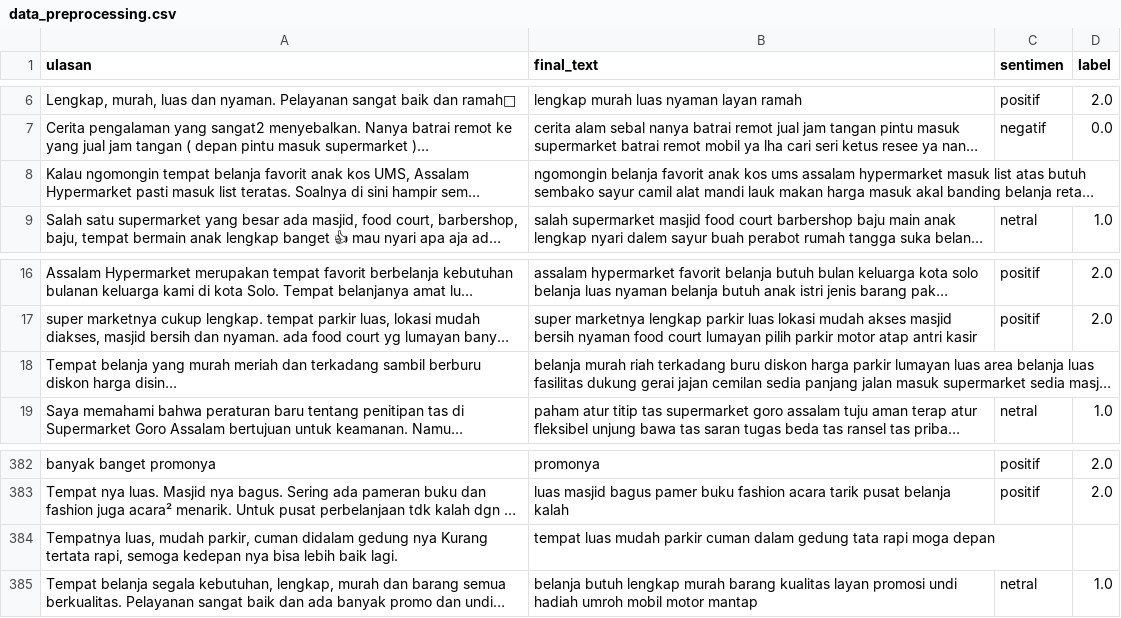
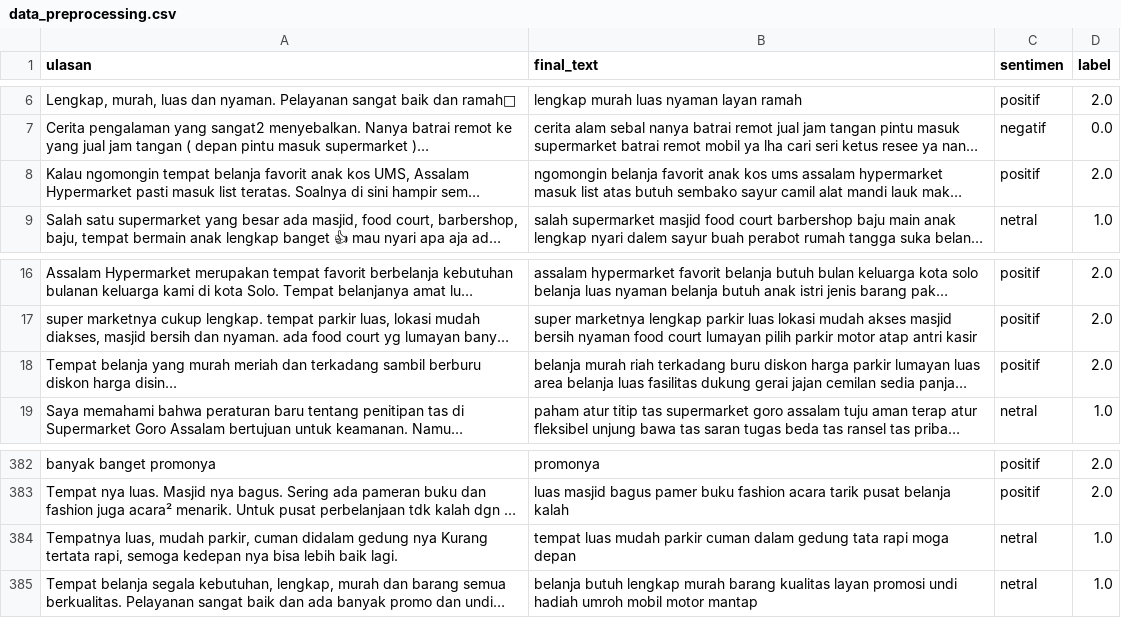
Before and after one commit to sinuw97/Assalam-Hypermarket-Reviews, a CSV file: data_preprocessing.csv, drawn as a sheet; only a part is shown, gaps mark what is left out; long unchanged cells end in …; the diff names each change by its address in the sheet, - before the commit and + after, or states it on an @@ line.

Commit message:
fix data preprocessing

```diff
--- a/data_preprocessing.csv
+++ b/data_preprocessing.csv
-C8 (sentimen): (empty)
+C8 (sentimen): positif
-D8 (label): (empty)
+D8 (label): 2.0
-C18 (sentimen): (empty)
+C18 (sentimen): positif
-D18 (label): (empty)
+D18 (label): 2.0
-C384 (sentimen): (empty)
+C384 (sentimen): netral
-D384 (label): (empty)
+D384 (label): 1.0
```
